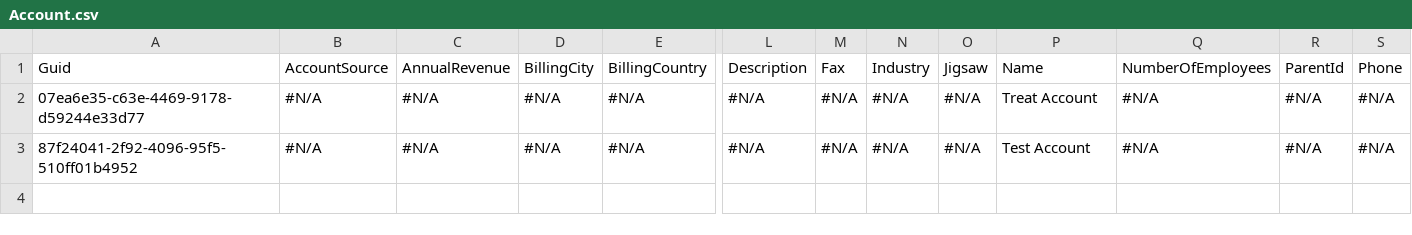
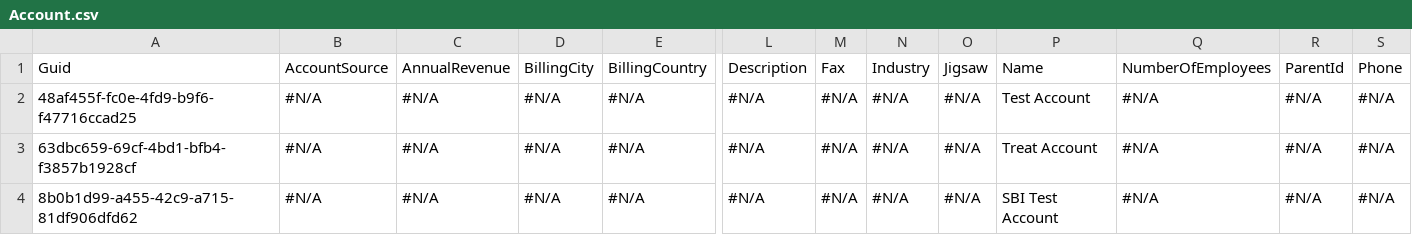
Before and after one commit to Prodlymoover/CPQ-Test-27, a CSV file: Account.csv, drawn as a sheet; only a part is shown, gaps mark what is left out; rows hold the shown columns only; the diff names each change by its address in the sheet, - before the commit and + after, or states it on an @@ line.

Commit message:
Saved data from the control instance into the repository master branch

```diff
--- a/Account.csv
+++ b/Account.csv
-A2: 07ea6e35-c63e-4469-9178-d59244e33d77
+A2: 48af455f-fc0e-4fd9-b9f6-f47716ccad25
-P2: Treat Account
+P2: Test Account
-A3: 87f24041-2f92-4096-95f5-510ff01b4952
+A3: 63dbc659-69cf-4bd1-bfb4-f3857b1928cf
-P3: Test Account
+P3: Treat Account
+row 4: 8b0b1d99-a455-42c9-a715-81df906dfd62 | #N/A | #N/A | #N/A | #N/A | #N/A | #N/A | #N/A | #N/A | SBI Test Account | #N/A | #N/A | #N/A
```
